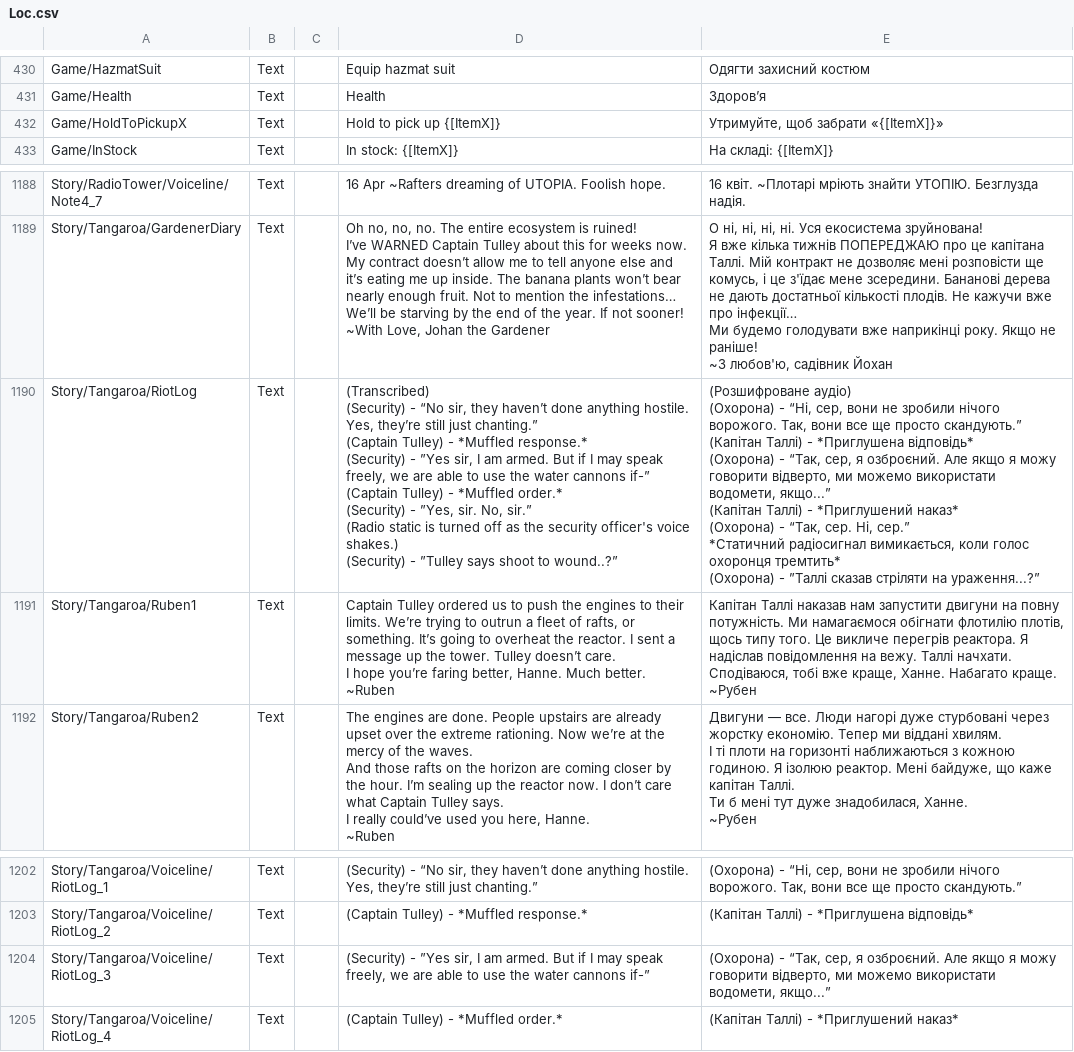
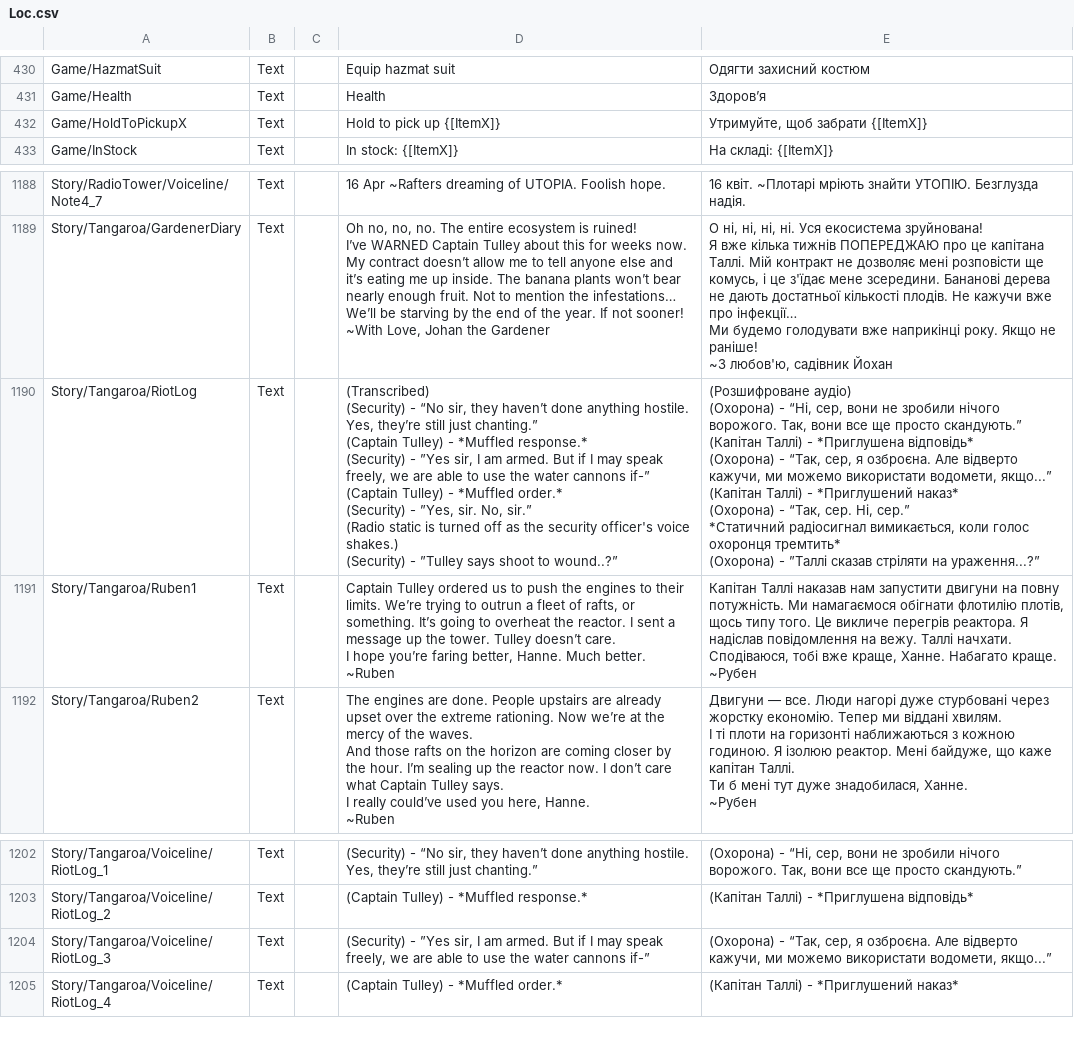
Before and after one commit to Damglador/Raft-UA, a CSV file: uk/Loc.csv, drawn as a sheet; only a part is shown, gaps mark what is left out; the diff names each change by its address in the sheet, - before the commit and + after, or states it on an @@ line.

Commit message:
New translations Source.csv (Ukrainian)

```diff
--- a/uk/Loc.csv
+++ b/uk/Loc.csv
-E432: Утримуйте, щоб забрати «{[ItemX]}»
+E432: Утримуйте, щоб забрати {[ItemX]}
-E1190: …сер, я озброєний. Але якщо я можу говорити відверто, ми можемо…
+E1190: …сер, я озброєна. Але відверто кажучи, ми можемо…
-E1204: …сер, я озброєний. Але якщо я можу говорити відверто, ми можемо…
+E1204: …сер, я озброєна. Але відверто кажучи, ми можемо…
```
